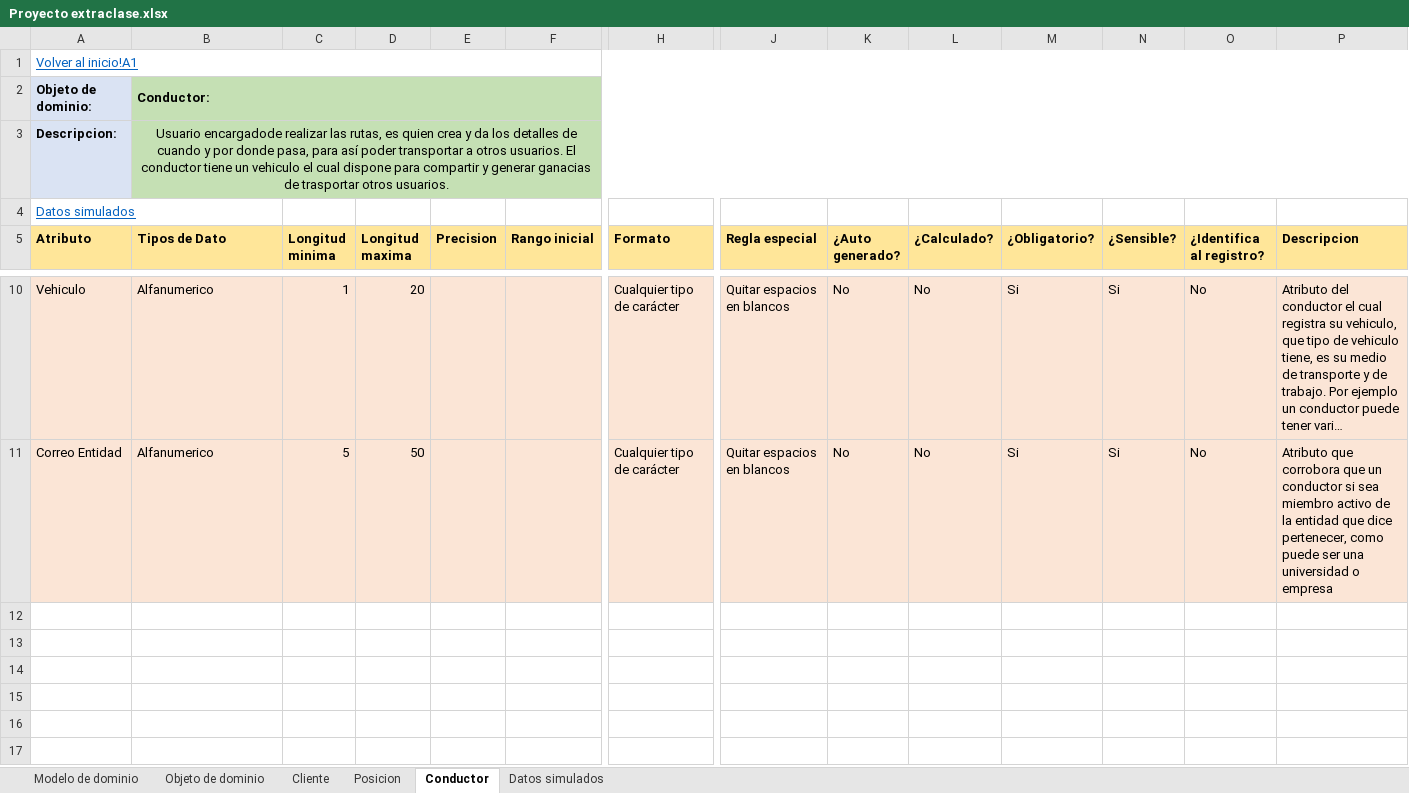
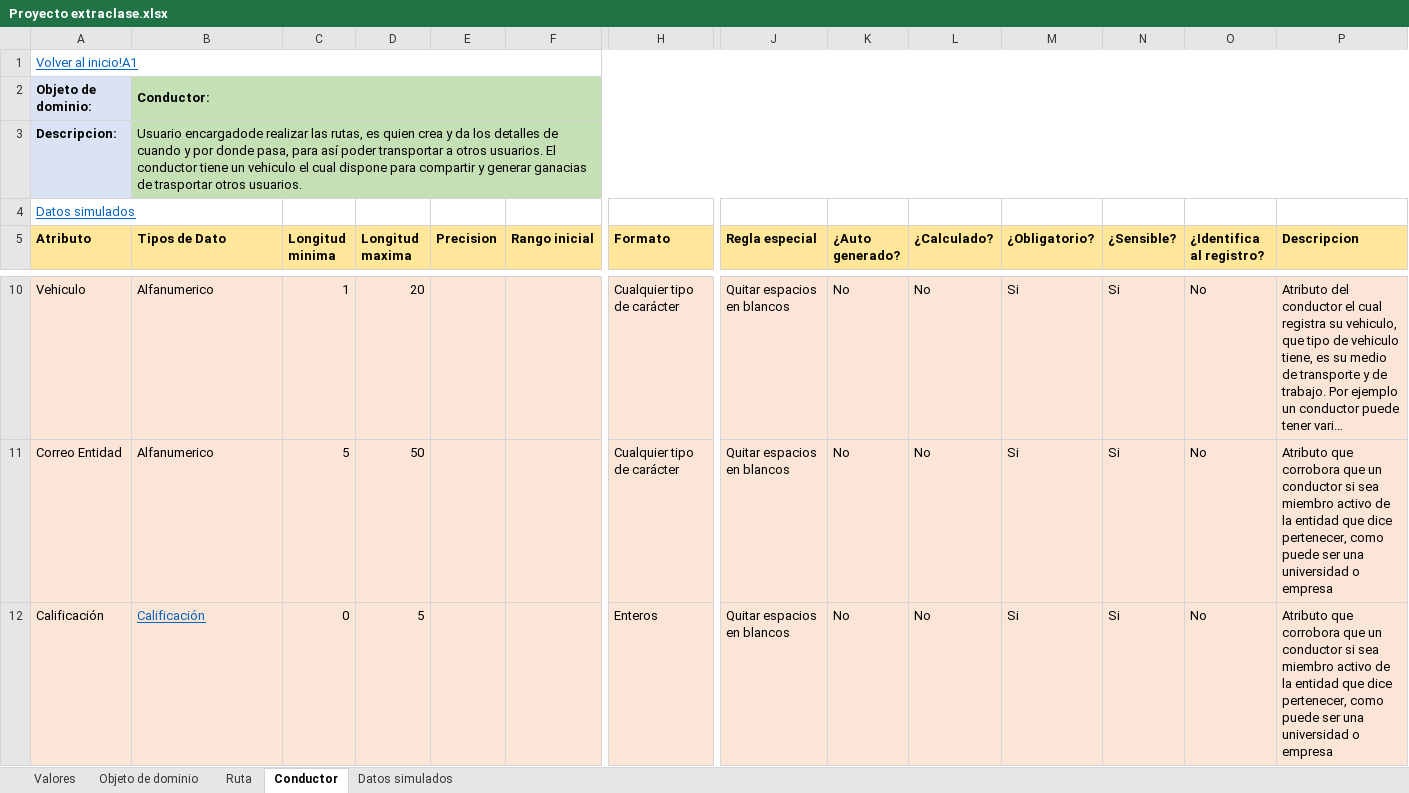
Before and after one commit to federico1605/RepositorioDOO, an Excel workbook: ExtraClase/Modelado de Dominio/Modelo enriquesido/Proyecto extraclase.xlsx, sheet Conductor, drawn as a sheet; only a part is shown, gaps mark what is left out; long unchanged cells end in …; values as stored, in another font and other column widths than the file's, no borders; rows hold the shown columns only; the diff names each change by its address in the sheet, - before the commit and + after, or states it on an @@ line.

```diff
--- a/ExtraClase/Modelado de Dominio/Modelo enriquesido/Proyecto extraclase.xlsx (sheet Conductor)
+++ b/ExtraClase/Modelado de Dominio/Modelo enriquesido/Proyecto extraclase.xlsx (sheet Conductor)
@@ sheet tab hidden: Modelo de dominio @@
@@ sheet tab hidden: Cliente @@
@@ sheet tab hidden: Posicion @@
@@ sheet tab unhidden: Valores @@
+sheet tab: Ruta
-B3 alignment: center
+B3 alignment: left
+row 12: Calificación | Calificación | 0 | 5 |  |  | Enteros | Quitar espacios en blancos | No | No | Si | Si | No | Atributo que corrobora que un conductor si sea miembro activo de la entidad que dice pertenecer, como puede ser una universidad o empresa
```
Also changed, not shown: sheet Objeto de dominio, sheet Datos simulados, charts or pictures.
